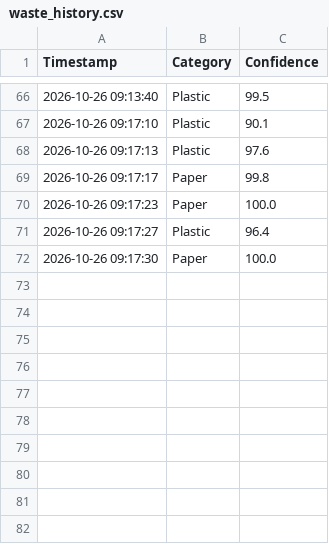
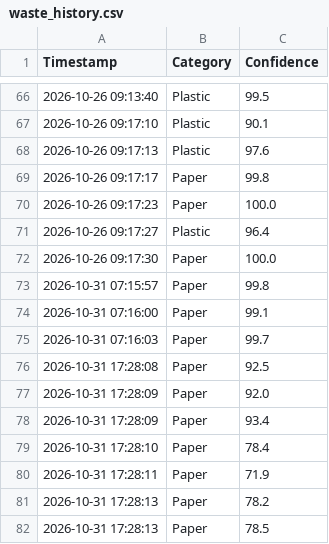
Before and after one commit to Projects-Algorithms/project-algorithm, a CSV file: smart-waste-sorter-new/waste_history.csv, drawn as a sheet; only a part is shown, gaps mark what is left out.

Commit message:
test waste sorter

```diff
--- a/smart-waste-sorter-new/waste_history.csv
+++ b/smart-waste-sorter-new/waste_history.csv
@@ -72 +72,11 @@ Timestamp,Category,Confidence
 2026-10-26 09:17:30,Paper,100.0
+2026-10-31 07:15:57,Paper,99.8
+2026-10-31 07:16:00,Paper,99.1
+2026-10-31 07:16:03,Paper,99.7
+2026-10-31 17:28:08,Paper,92.5
+2026-10-31 17:28:09,Paper,92.0
+2026-10-31 17:28:09,Paper,93.4
+2026-10-31 17:28:10,Paper,78.4
+2026-10-31 17:28:11,Paper,71.9
+2026-10-31 17:28:13,Paper,78.2
+2026-10-31 17:28:13,Paper,78.5
```
Also changed, not shown: 1 other file.
